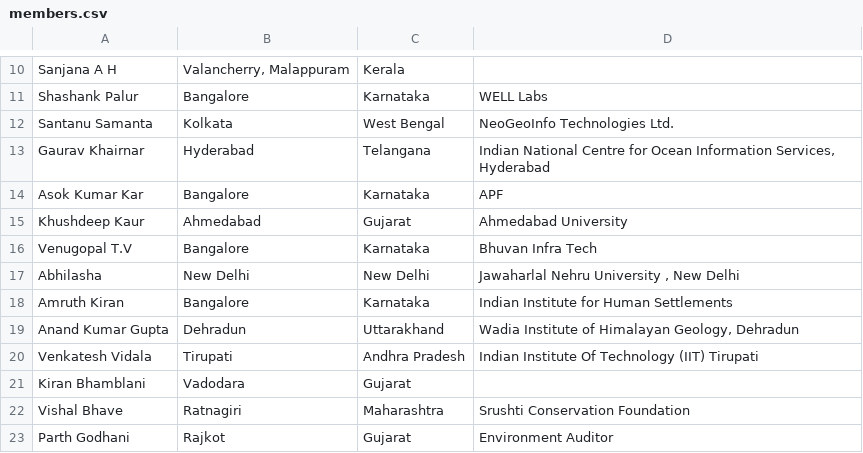
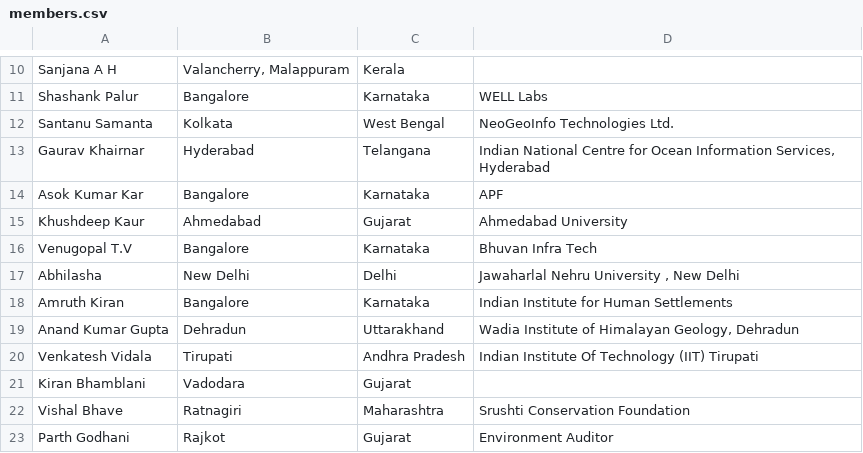
Before and after one commit to spatialthoughts/QGIS-UG-India, a CSV file: content/member-directory/members.csv, drawn as a sheet; only a part is shown, gaps mark what is left out; the diff covers the shown part only.

```diff
--- a/content/member-directory/members.csv
+++ b/content/member-directory/members.csv
@@ -16,3 +16,3 @@ Khushdeep Kaur,Ahmedabad,Gujarat,Ahmedabad University
 Venugopal T.V,Bangalore,Karnataka,Bhuvan Infra Tech
-Abhilasha,New Delhi,New Delhi,"Jawaharlal Nehru University , New Delhi"
+Abhilasha,New Delhi,Delhi,"Jawaharlal Nehru University , New Delhi"
 Amruth Kiran,Bangalore,Karnataka,Indian Institute for Human Settlements
```
Also changed, not shown: 16 added rows and 4 edited cells elsewhere in this file, 1 other file.
